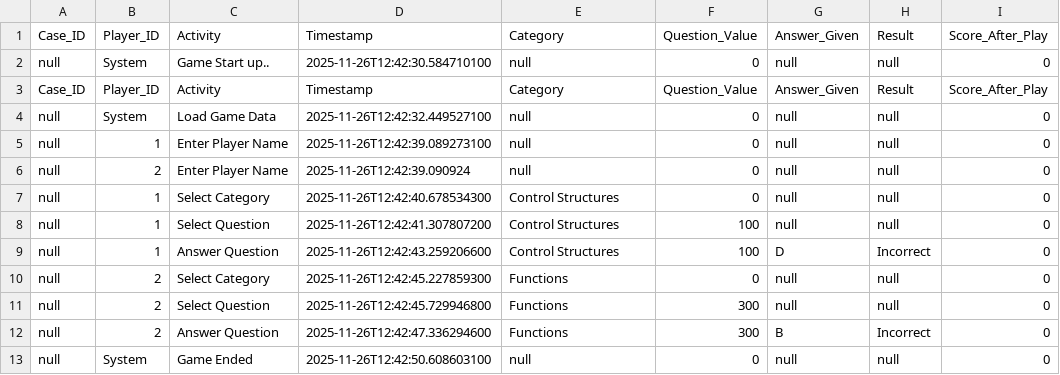
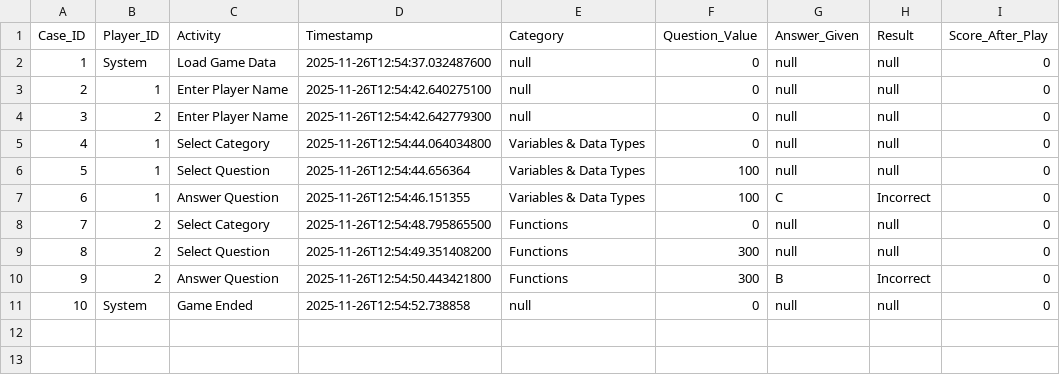
Before and after one commit to marishellochan/Group13_COMP3607_Project, a CSV file: game_event_log.csv, drawn as a sheet.

Commit message:
Everything is working, CaseID is showing, tests run perfectly

```diff
--- a/game_event_log.csv
+++ b/game_event_log.csv
@@ -1,13 +1,11 @@
 Case_ID,Player_ID,Activity,Timestamp,Category,Question_Value,Answer_Given,Result,Score_After_Play
-null,System,Game Start up..,2025-11-26T12:42:30.584710100,null,0,null,null,0
-Case_ID,Player_ID,Activity,Timestamp,Category,Question_Value,Answer_Given,Result,Score_After_Play
-null,System,Load Game Data,2025-11-26T12:42:32.449527100,null,0,null,null,0
-null,1,Enter Player Name,2025-11-26T12:42:39.089273100,null,0,null,null,0
-null,2,Enter Player Name,2025-11-26T12:42:39.090924,null,0,null,null,0
-null,1,Select Category,2025-11-26T12:42:40.678534300,Control Structures,0,null,null,0
-null,1,Select Question,2025-11-26T12:42:41.307807200,Control Structures,100,null,null,0
-null,1,Answer Question,2025-11-26T12:42:43.259206600,Control Structures,100,D,Incorrect,0
-null,2,Select Category,2025-11-26T12:42:45.227859300,Functions,0,null,null,0
-null,2,Select Question,2025-11-26T12:42:45.729946800,Functions,300,null,null,0
-null,2,Answer Question,2025-11-26T12:42:47.336294600,Functions,300,B,Incorrect,0
-null,System,Game Ended,2025-11-26T12:42:50.608603100,null,0,null,null,0
+1,System,Load Game Data,2025-11-26T12:54:37.032487600,null,0,null,null,0
+2,1,Enter Player Name,2025-11-26T12:54:42.640275100,null,0,null,null,0
+3,2,Enter Player Name,2025-11-26T12:54:42.642779300,null,0,null,null,0
+4,1,Select Category,2025-11-26T12:54:44.064034800,Variables & Data Types,0,null,null,0
+5,1,Select Question,2025-11-26T12:54:44.656364,Variables & Data Types,100,null,null,0
+6,1,Answer Question,2025-11-26T12:54:46.151355,Variables & Data Types,100,C,Incorrect,0
+7,2,Select Category,2025-11-26T12:54:48.795865500,Functions,0,null,null,0
+8,2,Select Question,2025-11-26T12:54:49.351408200,Functions,300,null,null,0
+9,2,Answer Question,2025-11-26T12:54:50.443421800,Functions,300,B,Incorrect,0
+10,System,Game Ended,2025-11-26T12:54:52.738858,null,0,null,null,0
```
Also changed, not shown: 5 other files.
